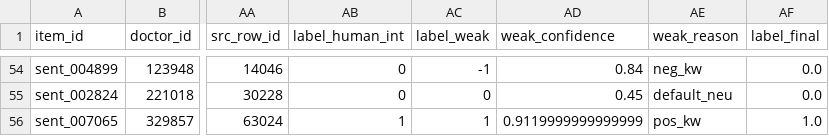
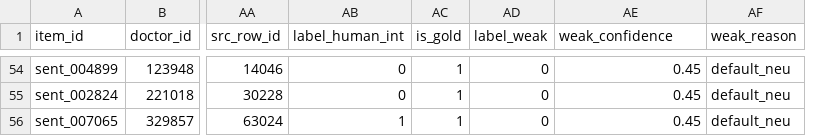
Before and after one commit to Emad211/NLP_course, a CSV file: processed_data/sentiment_hybrid_v1/dev.csv, drawn as a sheet; only a part is shown, gaps mark what is left out; removed rows and columns are numbered as before the commit, all else as after; the diff covers the shown part only; the diff names each change by its address in the sheet, - before the commit and + after, or states it on an @@ line.

```diff
--- a/processed_data/sentiment_hybrid_v1/dev.csv
+++ b/processed_data/sentiment_hybrid_v1/dev.csv
+column AC (is_gold), rows 54-56: all 1
-column AF (label_final), rows 54-56: 0.0 | 0.0 | 1.0
-AD54 (label_weak): -1
+AD54 (label_weak): 0
-AE54 (weak_confidence): 0.84
+AE54 (weak_confidence): 0.45
-AF54 (weak_reason): neg_kw
+AF54 (weak_reason): default_neu
-AD56 (label_weak): 1
+AD56 (label_weak): 0
-AE56 (weak_confidence): 0.9119999999999999
+AE56 (weak_confidence): 0.45
-AF56 (weak_reason): pos_kw
+AF56 (weak_reason): default_neu
```
Also changed, not shown: 61 edited cells elsewhere in this file, processed_data/sentiment_hybrid_v1/test.csv, 7 other files.
